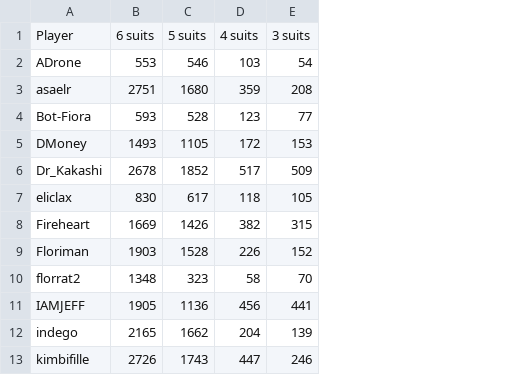
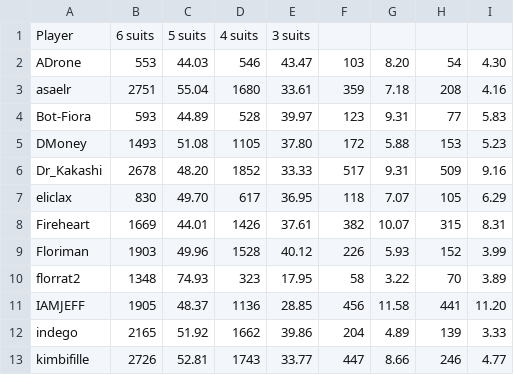
Before and after one commit to Aigul9/hanabi-stats, a TSV file: output/variants/suits_distribution.tsv, drawn as a sheet; only a part is shown; addresses are those after the commit; the diff names each change by its address in the sheet, - before the commit and + after, or states it on an @@ line.

Commit message:
add 1 more digit to the time per game, exclude speedruns; add perc to suits distrib

```diff
--- a/output/variants/suits_distribution.tsv
+++ b/output/variants/suits_distribution.tsv
+column C, rows 1-13: 5 suits | 44.03 | 55.04 | 44.89 | 51.08 | 48.20 | 49.70 | 44.01 | 49.96 | 74.93 | 48.37 | 51.92 | 52.81
+column E, rows 1-13: 3 suits | 43.47 | 33.61 | 39.97 | 37.80 | 33.33 | 36.95 | 37.61 | 40.12 | 17.95 | 28.85 | 39.86 | 33.77
+column G, rows 2-13: 8.20 | 7.18 | 9.31 | 5.88 | 9.31 | 7.07 | 10.07 | 5.93 | 3.22 | 11.58 | 4.89 | 8.66
+column I, rows 2-13: 4.30 | 4.16 | 5.83 | 5.23 | 9.16 | 6.29 | 8.31 | 3.99 | 3.89 | 11.20 | 3.33 | 4.77
-D1: 5 suits
+D1: 4 suits
-F1: 4 suits
+F1: (empty)
-H1: 3 suits
+H1: (empty)
```
Also changed, not shown: output/time/times_spent.tsv, 8 other files.
